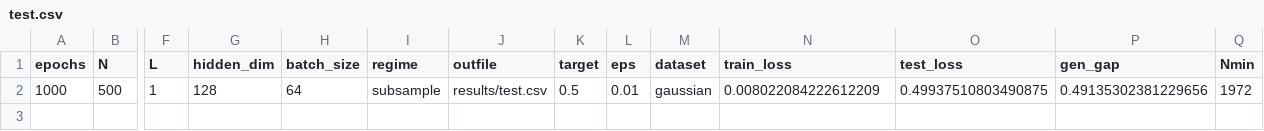
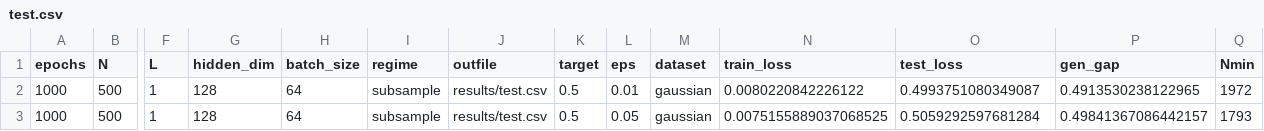
Before and after one commit to hieubkvn123/Generalization-Analysis-for-CRL-NonIID, a CSV file: results/test.csv, drawn as a sheet; only a part is shown, gaps mark what is left out; rows hold the shown columns only; the diff names each change by its address in the sheet, - before the commit and + after, or states it on an @@ line.

```diff
--- a/results/test.csv
+++ b/results/test.csv
-N2 (train_loss): 0.008022084222612209
+N2 (train_loss): 0.0080220842226122
-O2 (test_loss): 0.49937510803490875
+O2 (test_loss): 0.4993751080349087
-P2 (gen_gap): 0.49135302381229656
+P2 (gen_gap): 0.4913530238122965
+row 3: 1000 | 500 | 1 | 128 | 64 | subsample | results/test.csv | 0.5 | 0.05 | gaussian | 0.0075155889037068525 | 0.5059292597681284 | 0.49841367086442157 | 1793
```
Also changed, not shown: 2 other files.
